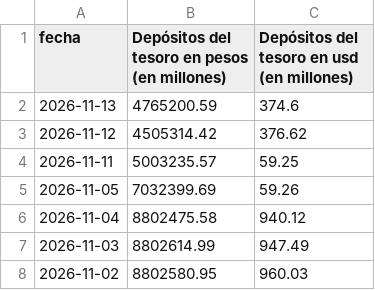
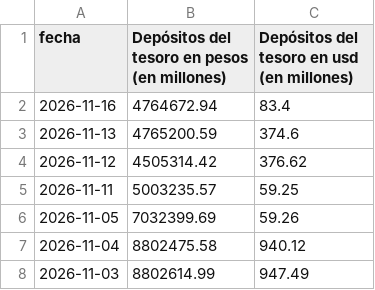
Before and after one commit to jesusrobles824/Automatizacion-descarga-bases-de-datos-Python, a CSV file: Depósitos_tesoro_en_millones_pesos_usd.csv, drawn as a sheet; only a part is shown; the shorter side is filled out with more unchanged rows; the diff names each change by its address in the sheet, - before the commit and + after, or states it on an @@ line.

```diff
--- a/Depósitos_tesoro_en_millones_pesos_usd.csv
+++ b/Depósitos_tesoro_en_millones_pesos_usd.csv
+row 2: 2026-11-16 | 4764672.94 | 83.4
```
Also changed, not shown: Principales_Tasas_de_Interés_de_Mercado.csv, Préstamos_sector_privado_en_pesos_en_millones_por_tipo_crédito.csv, 7 other files.
